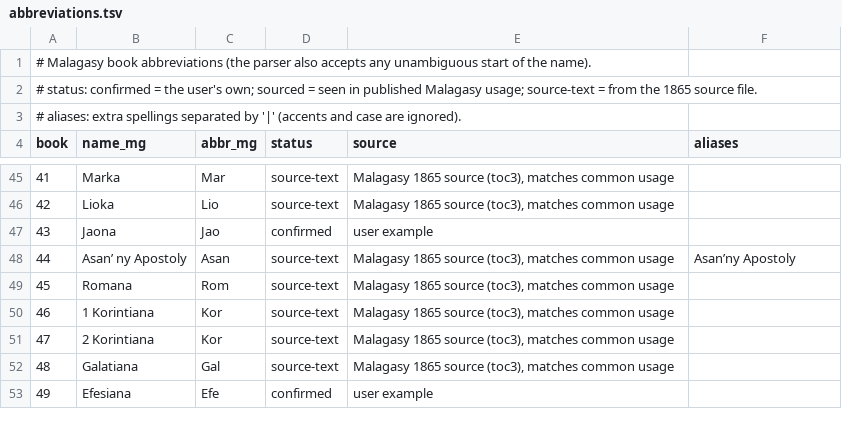
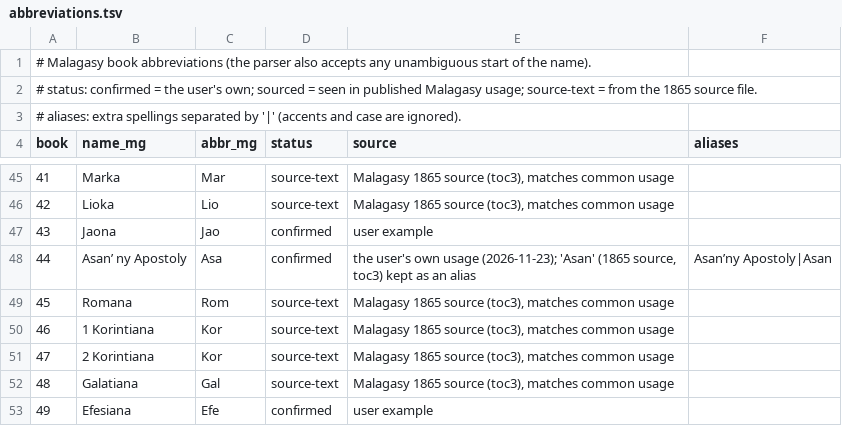
Before and after one commit to Heritiana-Ankatso/Baiboly, a TSV file: tools/abbreviations.tsv, drawn as a sheet; only a part is shown, gaps mark what is left out.

```diff
--- a/tools/abbreviations.tsv
+++ b/tools/abbreviations.tsv
@@ -47,3 +47,3 @@ book	name_mg	abbr_mg	status	source	aliases
 43	Jaona	Jao	confirmed	user example	
-44	Asan’ ny Apostoly	Asan	source-text	Malagasy 1865 source (toc3), matches common usage	Asan’ny Apostoly
+44	Asan’ ny Apostoly	Asa	confirmed	the user's own usage (2026-11-23); 'Asan' (1865 source, toc3) kept as an alias	Asan’ny Apostoly|Asan
 45	Romana	Rom	source-text	Malagasy 1865 source (toc3), matches common usage	
```
Also changed, not shown: 2 other files.
